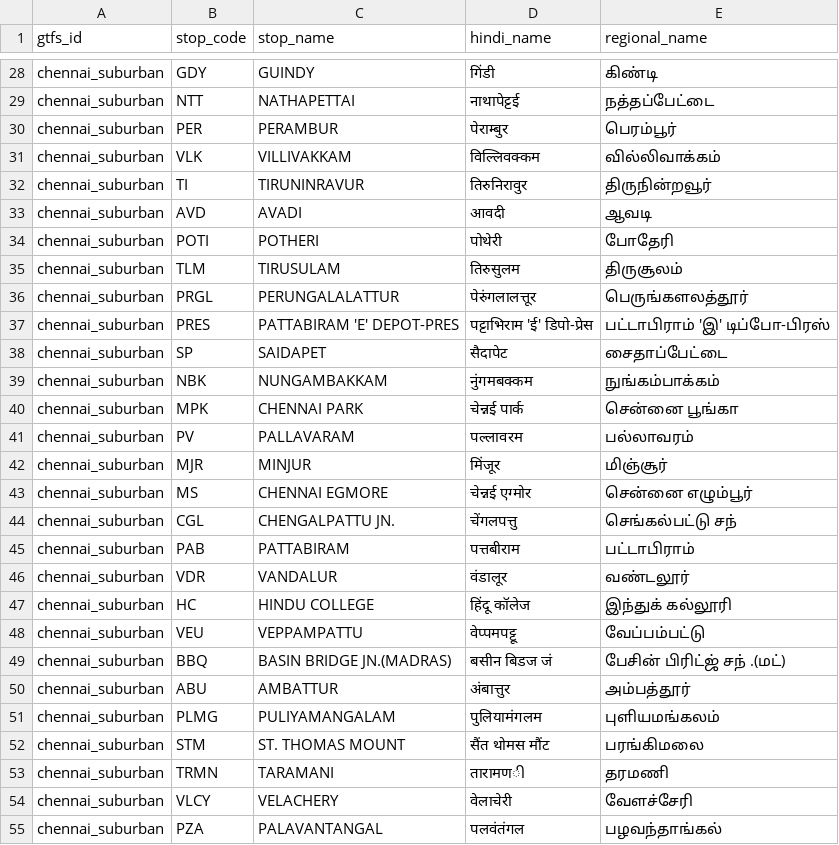
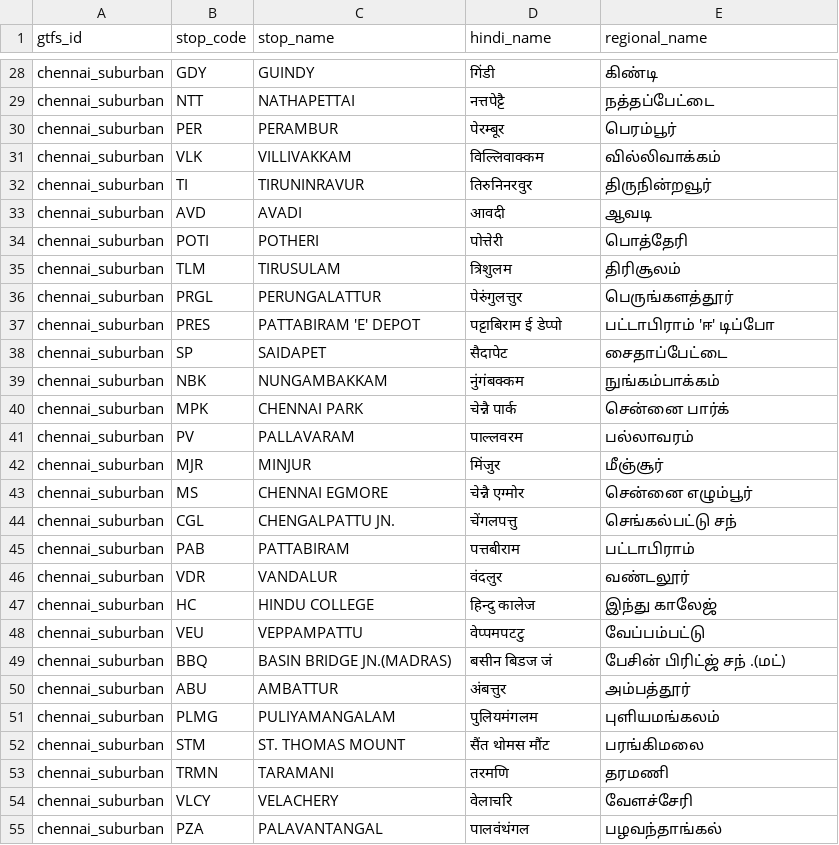
Before and after one commit to nammayatri/gtfs-inmemory-server-rust, a CSV file: assets/stop_regional_names.csv, drawn as a sheet; only a part is shown, gaps mark what is left out; the diff covers the shown part only; the diff names each change by its address in the sheet, - before the commit and + after, or states it on an @@ line.

Commit message:
fix/suburban-stop-spellings

```diff
--- a/assets/stop_regional_names.csv
+++ b/assets/stop_regional_names.csv
-D29 (hindi_name): नाथापेट्टई
+D29 (hindi_name): नत्तपेट्टै
-D30 (hindi_name): पेराम्बुर
+D30 (hindi_name): पेरम्बूर
-D31 (hindi_name): विल्लिवक्कम
+D31 (hindi_name): विल्लिवाक्कम
-D32 (hindi_name): तिरुनिरावुर
+D32 (hindi_name): तिरुनिनरवुर
-D34 (hindi_name): पोथेरी
+D34 (hindi_name): पोत्तेरी
-E34 (regional_name): போதேரி
+E34 (regional_name): பொத்தேரி
-D35 (hindi_name): तिरुसुलम
+D35 (hindi_name): त्रिशुलम
-E35 (regional_name): திருசூலம்
+E35 (regional_name): திரிசூலம்
-C36 (stop_name): PERUNGALALATTUR
+C36 (stop_name): PERUNGALATTUR
-D36 (hindi_name): पेरुंगलालत्तूर
+D36 (hindi_name): पेरुंगुलत्तुर
-E36 (regional_name): பெருங்களலத்தூர்
+E36 (regional_name): பெருங்களத்தூர்
-C37 (stop_name): PATTABIRAM 'E' DEPOT-PRES
+C37 (stop_name): PATTABIRAM 'E' DEPOT
-D37 (hindi_name): पट्टाभिराम 'ई' डिपो-प्रेस
+D37 (hindi_name): पट्टाबिराम ई डेप्पो
-E37 (regional_name): பட்டாபிராம் 'இ' டிப்போ-பிரஸ்
+E37 (regional_name): பட்டாபிராம் 'ஈ' டிப்போ
-D39 (hindi_name): नुंगमबक्कम
+D39 (hindi_name): नुंगंबक्कम
-D40 (hindi_name): चेन्नई पार्क
+D40 (hindi_name): चेन्नै पार्क
-E40 (regional_name): சென்னை பூங்கா
+E40 (regional_name): சென்னை பார்க்
-D41 (hindi_name): पल्लावरम
+D41 (hindi_name): पाल्लवरम
-D42 (hindi_name): मिंजूर
+D42 (hindi_name): मिंजुर
-E42 (regional_name): மிஞ்சூர்
+E42 (regional_name): மீஞ்சூர்
-D43 (hindi_name): चेन्नई एग्मोर
+D43 (hindi_name): चेन्नै एग्मोर
-D46 (hindi_name): वंडालूर
+D46 (hindi_name): वंदलुर
-D47 (hindi_name): हिंदू कॉलेज
+D47 (hindi_name): हिन्दु कालेज
-E47 (regional_name): இந்துக் கல்லூரி
+E47 (regional_name): இந்து காலேஜ்
-D48 (hindi_name): वेप्पमपट्टू
+D48 (hindi_name): वेप्पमपटटु
-D50 (hindi_name): अंबात्तुर
+D50 (hindi_name): अंबत्तुर
-D51 (hindi_name): पुलियामंगलम
+D51 (hindi_name): पुलियमंगलम
-D53 (hindi_name): तारामणி
+D53 (hindi_name): तरमणि
-D54 (hindi_name): वेलाचेरी
+D54 (hindi_name): वेलाचरि
-D55 (hindi_name): पलवंतंगल
+D55 (hindi_name): पालवंथंगल
```
Also changed, not shown: 71 edited cells elsewhere in this file.
